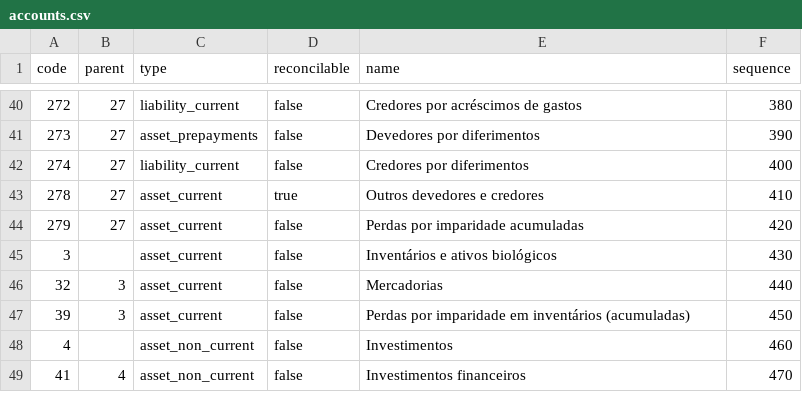
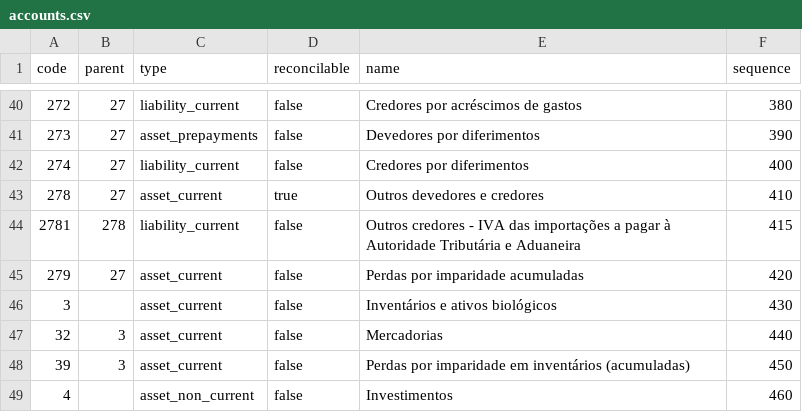
Before and after one commit to Ekwo-ai/ekwo-os, a CSV file: packs/pt/accounts.csv, drawn as a sheet; only a part is shown, gaps mark what is left out; the shorter side is filled out with more unchanged rows; the diff names each change by its address in the sheet, - before the commit and + after, or states it on an @@ line.

Commit message:
fix(pt): deduct import VAT paid at customs instead of self-assessing it
The Declaracao Periodica reserves campos 18/19 for imports whose VAT is paid
on the return under art. 27, n.o 8 of the Codigo do IVA. VAT assessed and
collected by customs is only deducted (art. 19, n.o 1 b) and n.o 2 b)), so
PT-P-IMP-23 now posts it to campo 24 and credits 2781, the amount owed to the
Autoridade Tributaria e Aduaneira, leaving the supplier owed the price alone.
PT-P-IMP-23-DP carries the art. 27, n.o 8 option on campos 18/19/24. Account
278 is presented by the side of its balance, so 2781 reads as a payable.
The golden year gains a customs-cleared import in the fourth quarter.

```diff
--- a/packs/pt/accounts.csv
+++ b/packs/pt/accounts.csv
+row 44: 2781 | 278 | liability_current | false | Outros credores - IVA das importações a pagar à Autoridade Tributária e Aduaneira | 415
```
Also changed, not shown: 11 other files.
